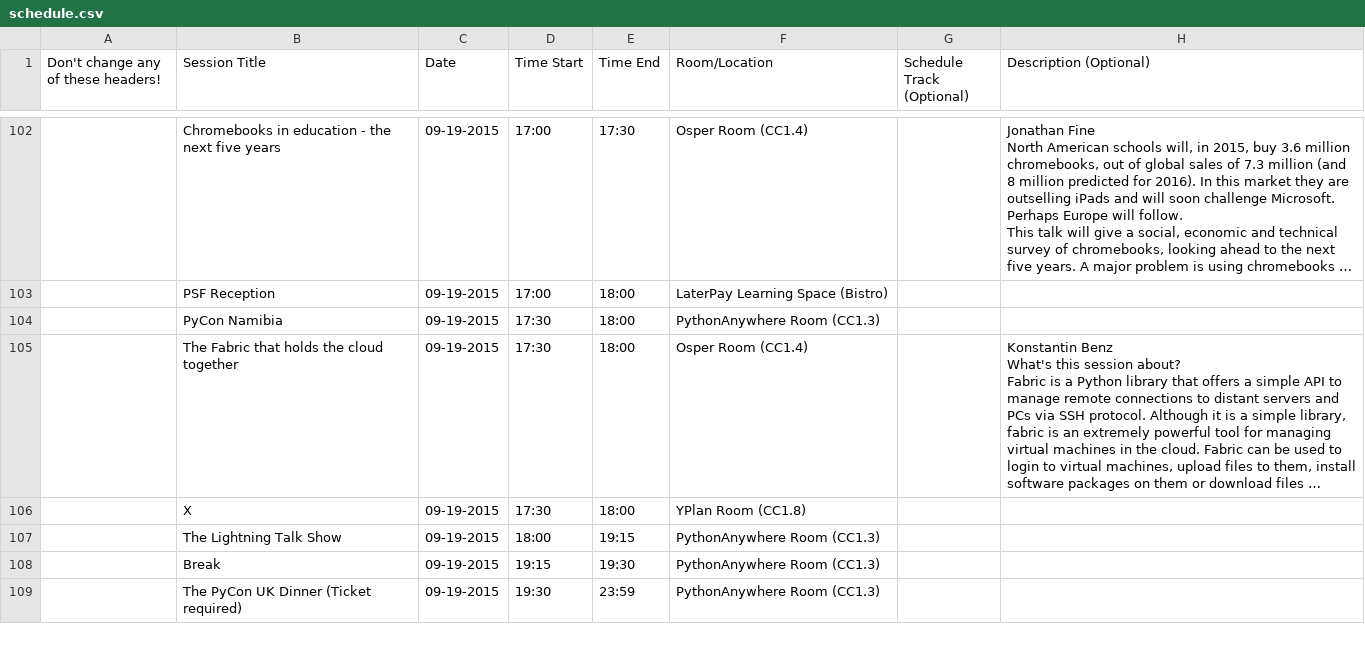
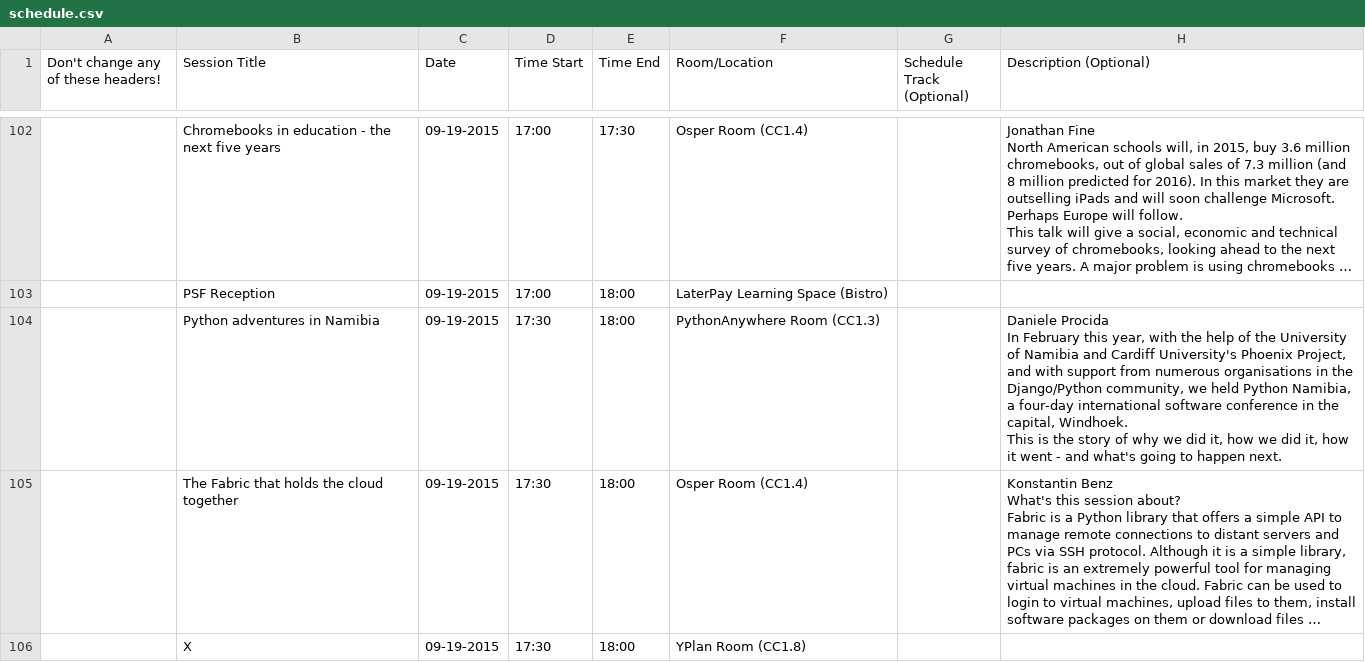
Before and after one commit to PyconUK/2015.pyconuk.org, a CSV file: schedule/csv/schedule.csv, drawn as a sheet; only a part is shown, gaps mark what is left out; the shorter side is filled out with more unchanged rows; long unchanged cells end in …; ↵ is a line break in a cell; the diff names each change by its address in the sheet, - before the commit and + after, or states it on an @@ line.

```diff
--- a/schedule/csv/schedule.csv
+++ b/schedule/csv/schedule.csv
-B104 (Session Title): PyCon Namibia
+B104 (Session Title): Python adventures in Namibia
-H104 (Description (Optional)): (empty)
+H104 (Description (Optional)): Daniele Procida ↵ In February this year, with the help of the University of Namibia and Cardiff University's Phoenix Project, and with support from numerous organisations in the Django/Python community, we held Python Namibia, a four-day international software conference in the capital, Windhoek. ↵ This is the story of why we did it, how we did it, how it went - and what's going to happen next.
```
Also changed, not shown: schedule/summary/summary.csv, 4 other files.
